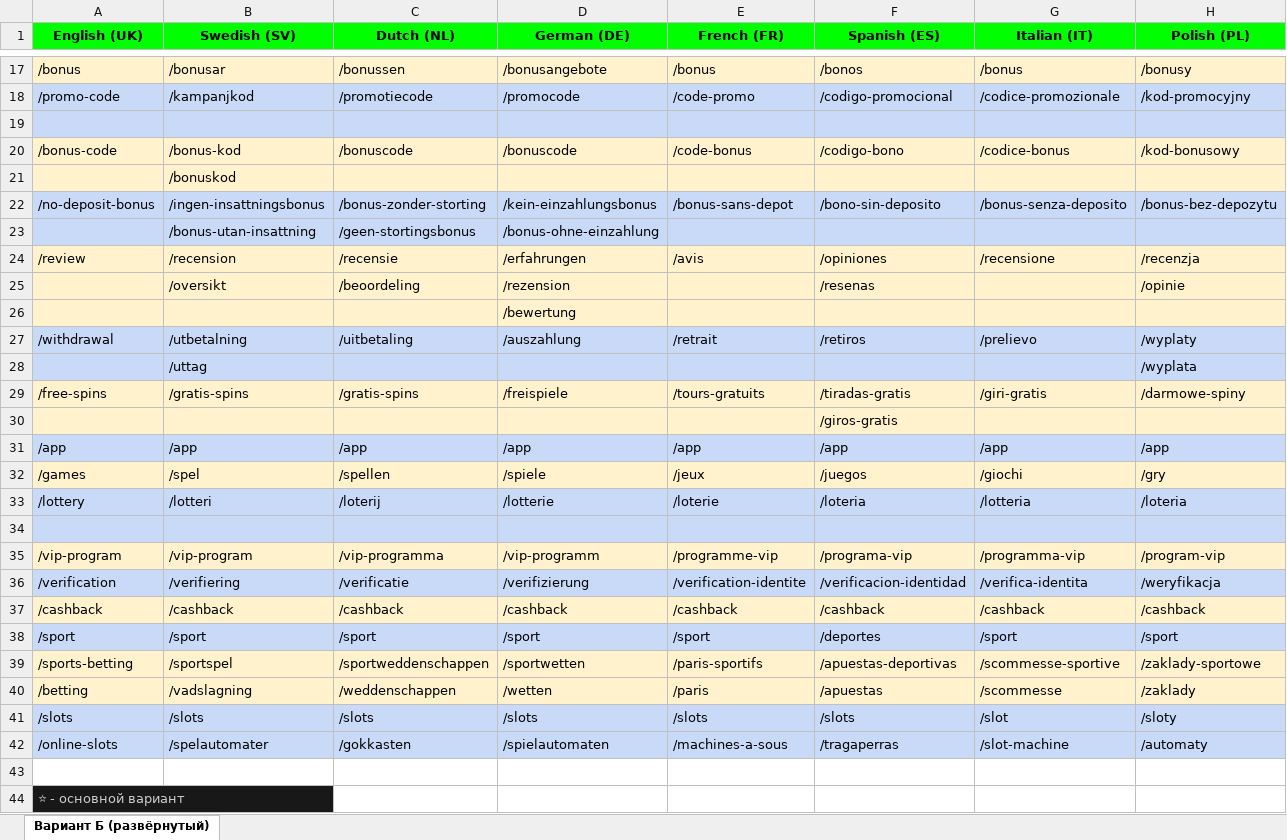
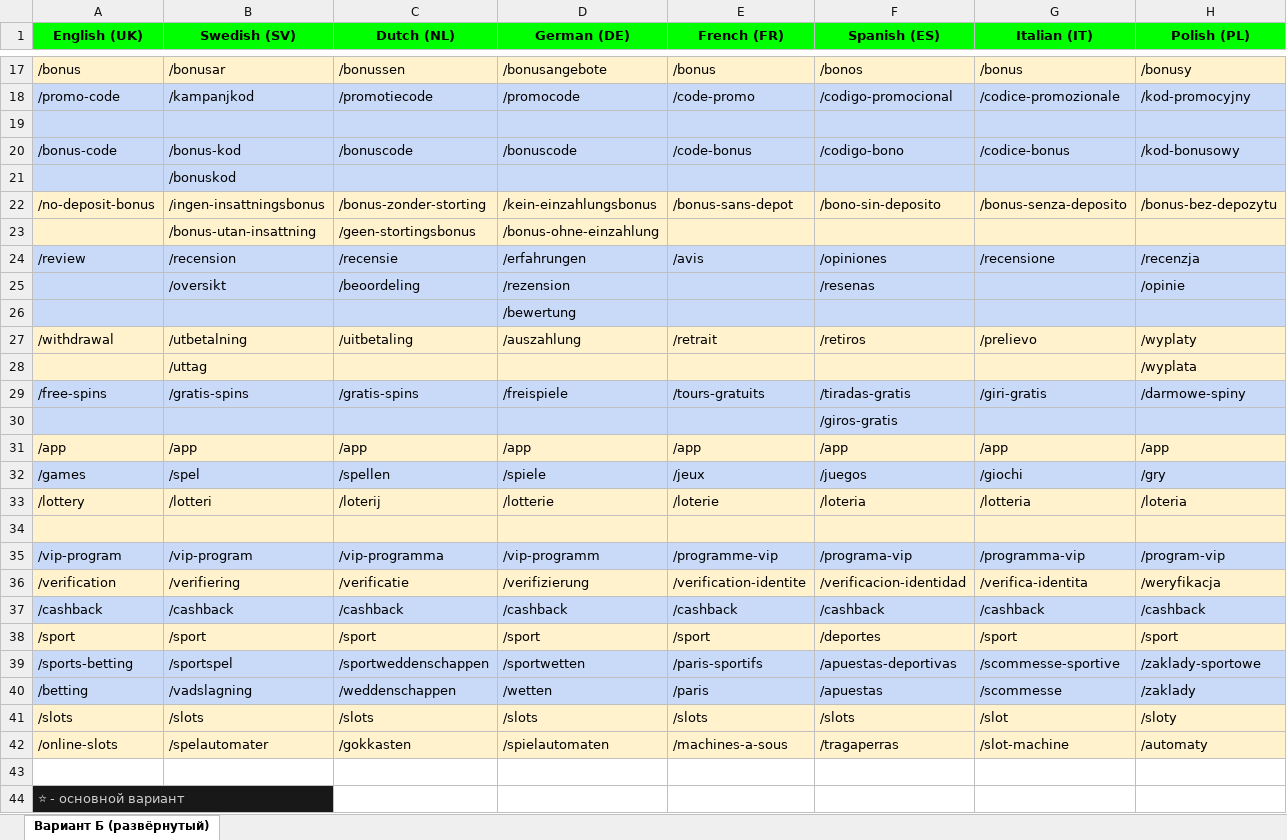
Before and after one commit to yarikbes/SEO------, an Excel workbook: URL на разных языках.xlsx, sheet Вариант Б (развёрнутый), drawn as a sheet; only a part is shown, gaps mark what is left out; values as stored, in another font and other column widths than the file's, no borders; the diff covers the shown part only; the diff names each change by its address in the sheet, - before the commit and + after, or states it on an @@ line.

```diff
--- a/URL на разных языках.xlsx (sheet Вариант Б (развёрнутый))
+++ b/URL на разных языках.xlsx (sheet Вариант Б (развёрнутый))
-A20:H21 fill: #FFF2CC
+A20:H21 fill: #C9DAF8
-A22:H23 fill: #C9DAF8
+A22:H23 fill: #FFF2CC
-A24:H26 fill: #FFF2CC
+A24:H26 fill: #C9DAF8
-A27:H28 fill: #C9DAF8
+A27:H28 fill: #FFF2CC
-A29:H30 fill: #FFF2CC
+A29:H30 fill: #C9DAF8
-A31:H31 fill: #C9DAF8
+A31:H31 fill: #FFF2CC
-A32:H32 fill: #FFF2CC
+A32:H32 fill: #C9DAF8
-A33:H34 fill: #C9DAF8
+A33:H34 fill: #FFF2CC
-A35:H35 fill: #FFF2CC
+A35:H35 fill: #C9DAF8
-A36:H36 fill: #C9DAF8
+A36:H36 fill: #FFF2CC
-A37:H37 fill: #FFF2CC
+A37:H37 fill: #C9DAF8
-A38:H38 fill: #C9DAF8
+A38:H38 fill: #FFF2CC
-A39:H40 fill: #FFF2CC
+A39:H40 fill: #C9DAF8
-A41:H42 fill: #C9DAF8
+A41:H42 fill: #FFF2CC
```
Also changed, not shown: cell formats elsewhere in this sheet, 13 other files.
